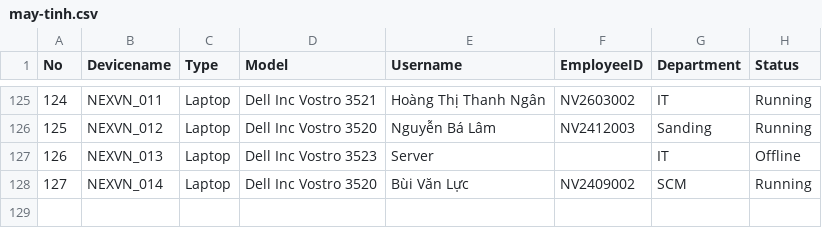
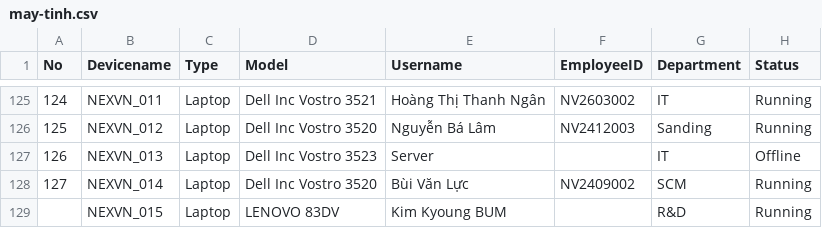
Before and after one commit to ItHelpdesl/it-asset-dashboard, a CSV file: may-tinh.csv, drawn as a sheet; only a part is shown, gaps mark what is left out; the diff names each change by its address in the sheet, - before the commit and + after, or states it on an @@ line.

Commit message:
Add files via upload

```diff
--- a/may-tinh.csv
+++ b/may-tinh.csv
+row 129:  | NEXVN_015 | Laptop | LENOVO 83DV | Kim Kyoung BUM |  | R&D | Running
```
